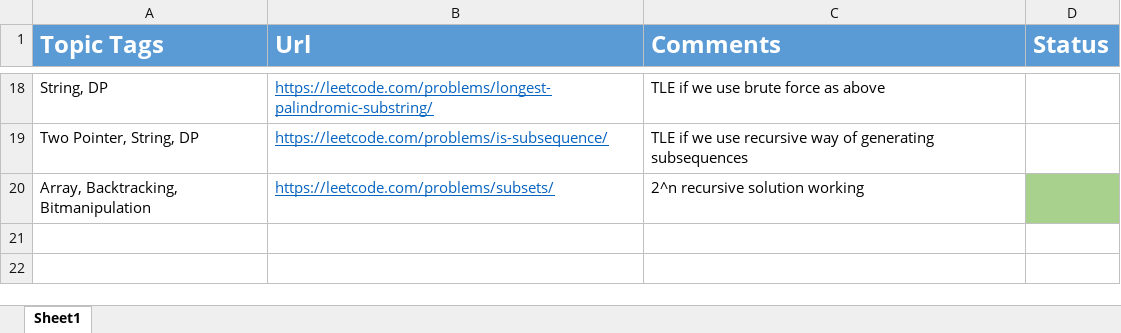
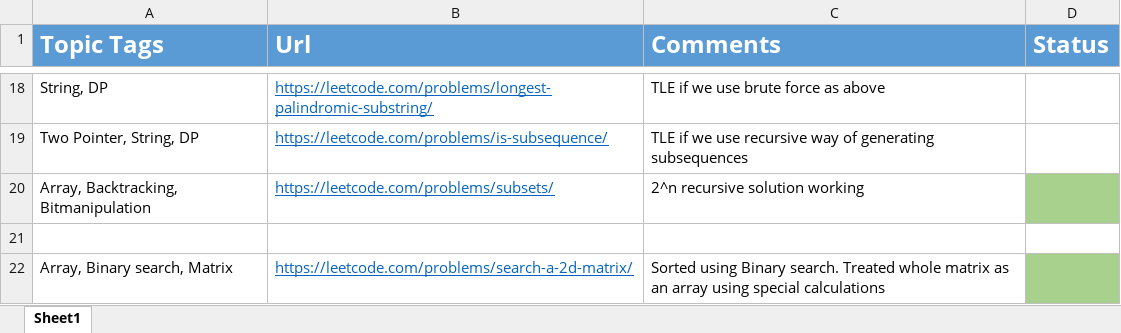
Before and after one commit to Ajayjam97/DS_ALGO, an Excel workbook: C++/4.Array_Strings_Recursion_BackTracking/LC.xlsx, sheet Sheet1, drawn as a sheet; only a part is shown, gaps mark what is left out; values as stored, in another font and other column widths than the file's, no borders; the diff names each change by its address in the sheet, - before the commit and + after, or states it on an @@ line.

```diff
--- a/C++/4.Array_Strings_Recursion_BackTracking/LC.xlsx (sheet Sheet1)
+++ b/C++/4.Array_Strings_Recursion_BackTracking/LC.xlsx (sheet Sheet1)
+row 21: (empty)
+row 22: Array, Binary search, Matrix | https://leetcode.com/problems/search-a-2d-matrix/ | Sorted using Binary search. Treated whole matrix as an array using special calculations
```
Also changed, not shown: 1 other file.
